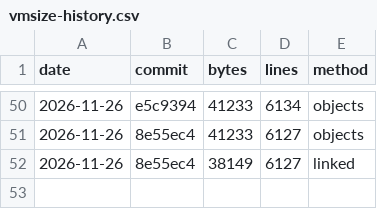
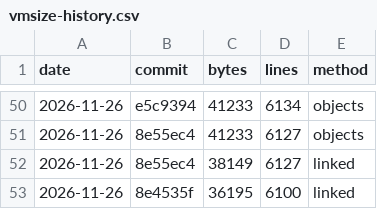
Before and after one commit to c4pt0r/gogo, a CSV file: docs/vmsize-history.csv, drawn as a sheet; only a part is shown, gaps mark what is left out; the diff names each change by its address in the sheet, - before the commit and + after, or states it on an @@ line.

Commit message:
vmsize: record after the data-path size reductions (36195 B linked)

```diff
--- a/docs/vmsize-history.csv
+++ b/docs/vmsize-history.csv
+row 53: 2026-11-26 | 8e4535f | 36195 | 6100 | linked
```
